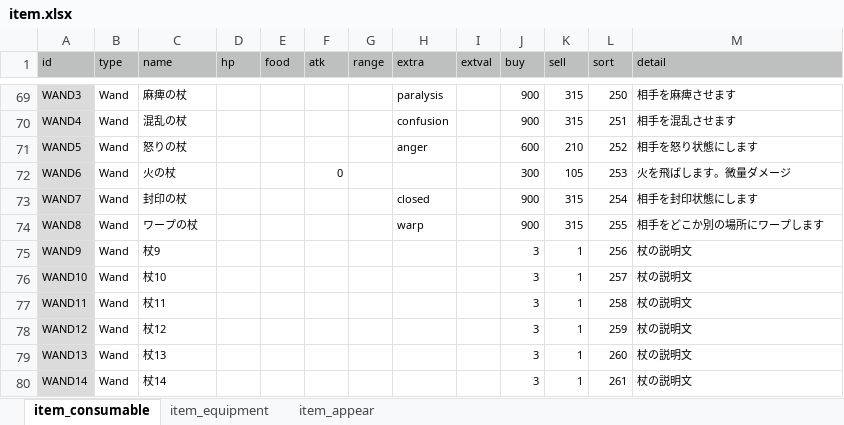
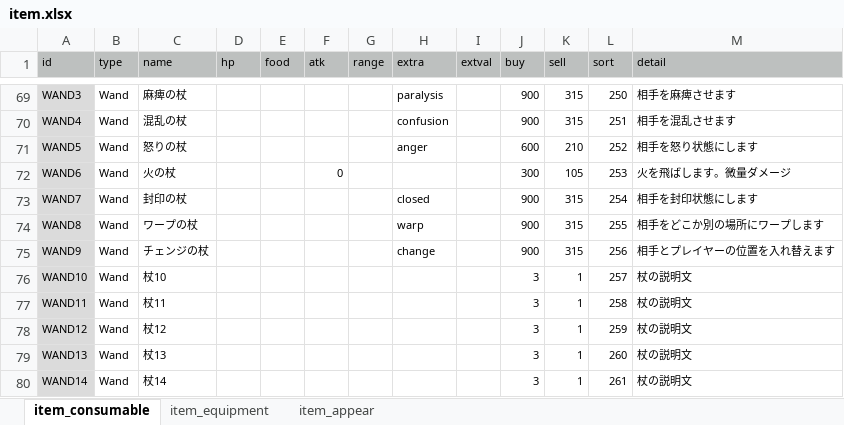
Before and after one commit to syun77/FlixelRL, an Excel workbook: docs/item.xlsx, sheet item_consumable, drawn as a sheet; only a part is shown, gaps mark what is left out; values as stored, in another font and other column widths than the file's, no borders; the diff names each change by its address in the sheet, - before the commit and + after, or states it on an @@ line.

```diff
--- a/docs/item.xlsx (sheet item_consumable)
+++ b/docs/item.xlsx (sheet item_consumable)
-C75 (name): 杖9
+C75 (name): チェンジの杖
-H75 (extra): (empty)
+H75 (extra): change
-J75 (buy): 3
+J75 (buy): 900
-K75 (sell): 1
+K75 (sell): 315
-M75 (detail): 杖の説明文
+M75 (detail): 相手とプレイヤーの位置を入れ替えます
```
Also changed, not shown: 5 other files.
